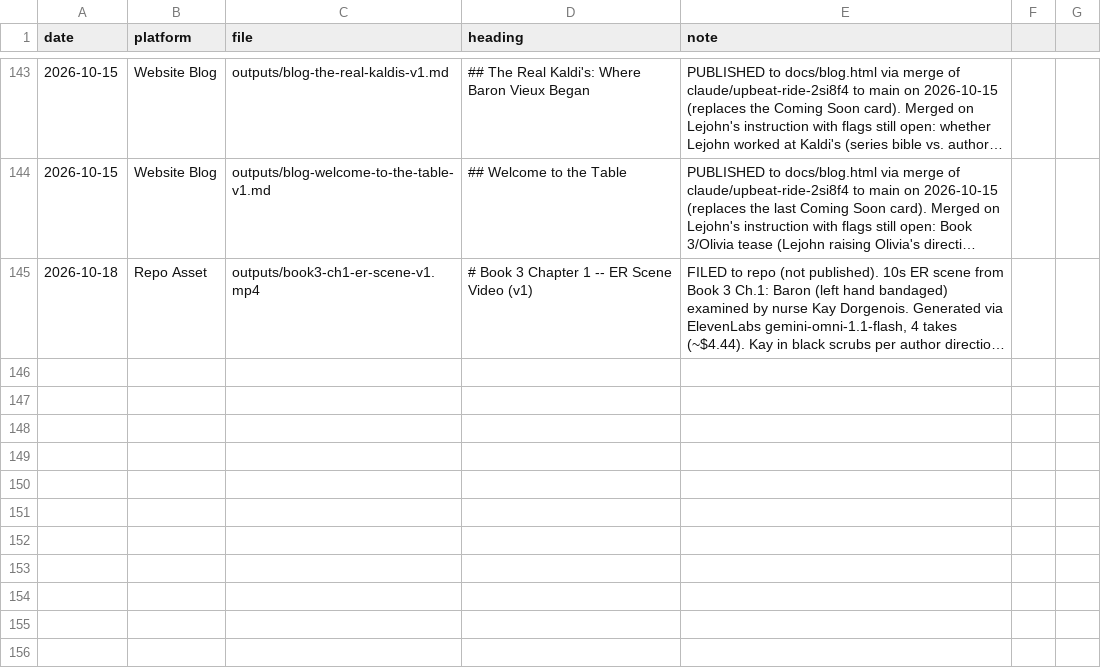
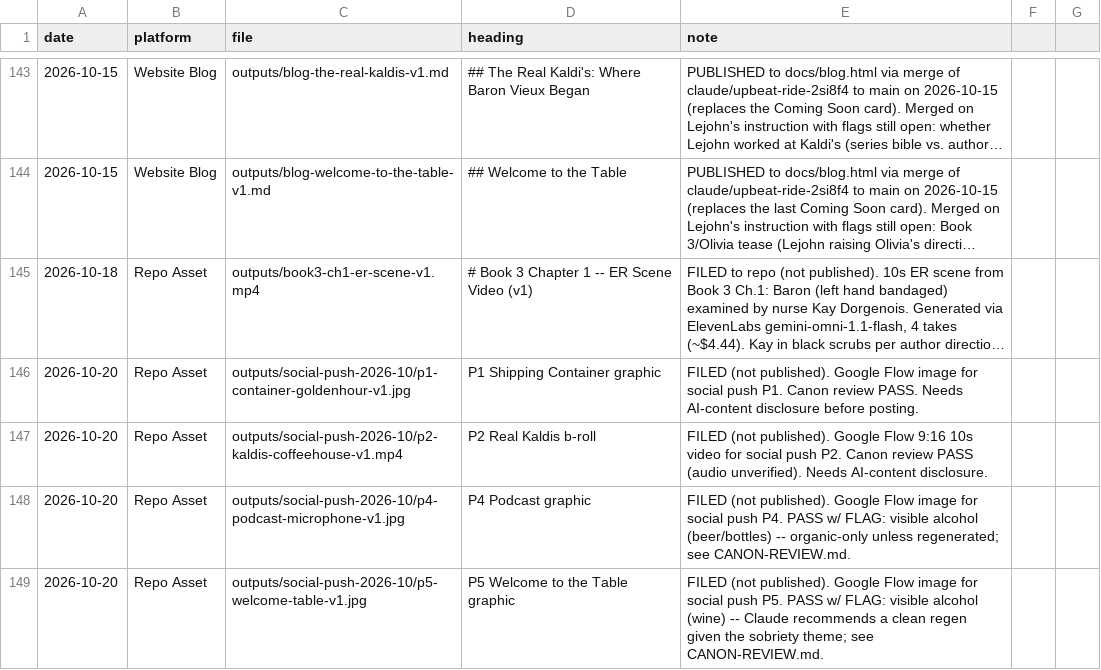
Before and after one commit to richburglejohn-dotcom/publishing-team, a CSV file: outputs/scheduled-posting-lookup.csv, drawn as a sheet; only a part is shown, gaps mark what is left out; long unchanged cells end in …; the diff names each change by its address in the sheet, - before the commit and + after, or states it on an @@ line.

```diff
--- a/outputs/scheduled-posting-lookup.csv
+++ b/outputs/scheduled-posting-lookup.csv
+row 146: 2026-10-20 | Repo Asset | outputs/social-push-2026-10/p1-container-goldenhour-v1.jpg | P1 Shipping Container graphic | FILED (not published). Google Flow image for social push P1. Canon review PASS. Needs AI-content disclosure before posting.
+row 147: 2026-10-20 | Repo Asset | outputs/social-push-2026-10/p2-kaldis-coffeehouse-v1.mp4 | P2 Real Kaldis b-roll | FILED (not published). Google Flow 9:16 10s video for social push P2. Canon review PASS (audio unverified). Needs AI-content disclosure.
+row 148: 2026-10-20 | Repo Asset | outputs/social-push-2026-10/p4-podcast-microphone-v1.jpg | P4 Podcast graphic | FILED (not published). Google Flow image for social push P4. PASS w/ FLAG: visible alcohol (beer/bottles) -- organic-only unless regenerated; see CANON-REVIEW.md.
+row 149: 2026-10-20 | Repo Asset | outputs/social-push-2026-10/p5-welcome-table-v1.jpg | P5 Welcome to the Table graphic | FILED (not published). Google Flow image for social push P5. PASS w/ FLAG: visible alcohol (wine) -- Claude recommends a clean regen given the sobriety theme; see CANON-REVIEW.md.
```
Also changed, not shown: 5 other files.
